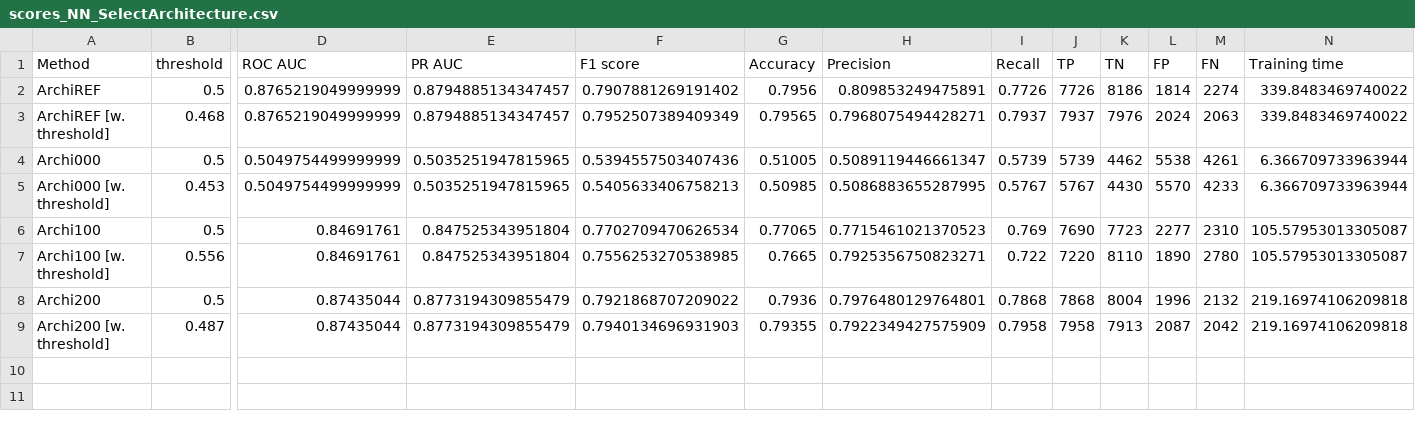
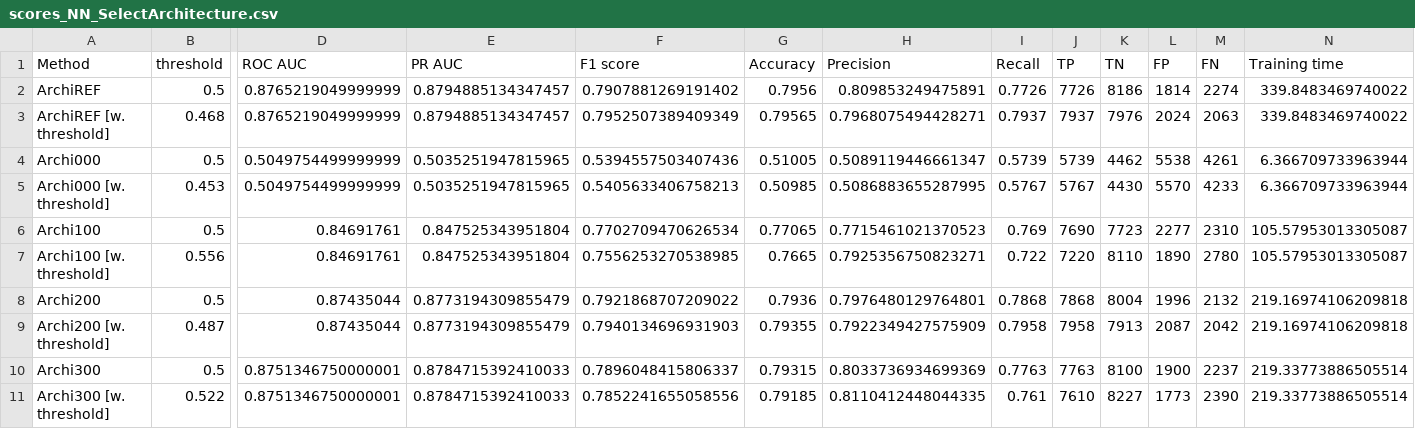
Before and after one commit to Valkea/OC_AI_07, a CSV file: data/scores_NN_SelectArchitecture.csv, drawn as a sheet; only a part is shown, gaps mark what is left out; rows hold the shown columns only; the diff names each change by its address in the sheet, - before the commit and + after, or states it on an @@ line.

Commit message:
experiment: Archi-300

```diff
--- a/data/scores_NN_SelectArchitecture.csv
+++ b/data/scores_NN_SelectArchitecture.csv
+row 10: Archi300 | 0.5 | 0.8751346750000001 | 0.8784715392410033 | 0.7896048415806337 | 0.79315 | 0.8033736934699369 | 0.7763 | 7763 | 8100 | 1900 | 2237 | 219.33773886505514
+row 11: Archi300 [w. threshold] | 0.522 | 0.8751346750000001 | 0.8784715392410033 | 0.7852241655058556 | 0.79185 | 0.8110412448044335 | 0.761 | 7610 | 8227 | 1773 | 2390 | 219.33773886505514
```
Also changed, not shown: metrics.csv, 2 other files.
